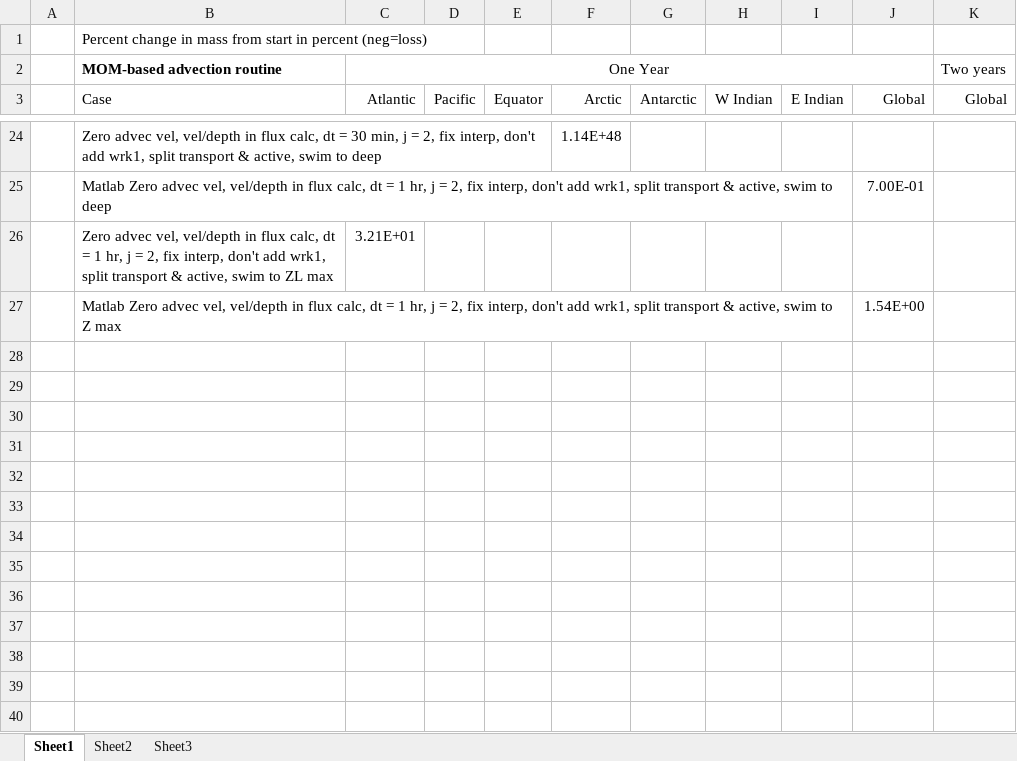
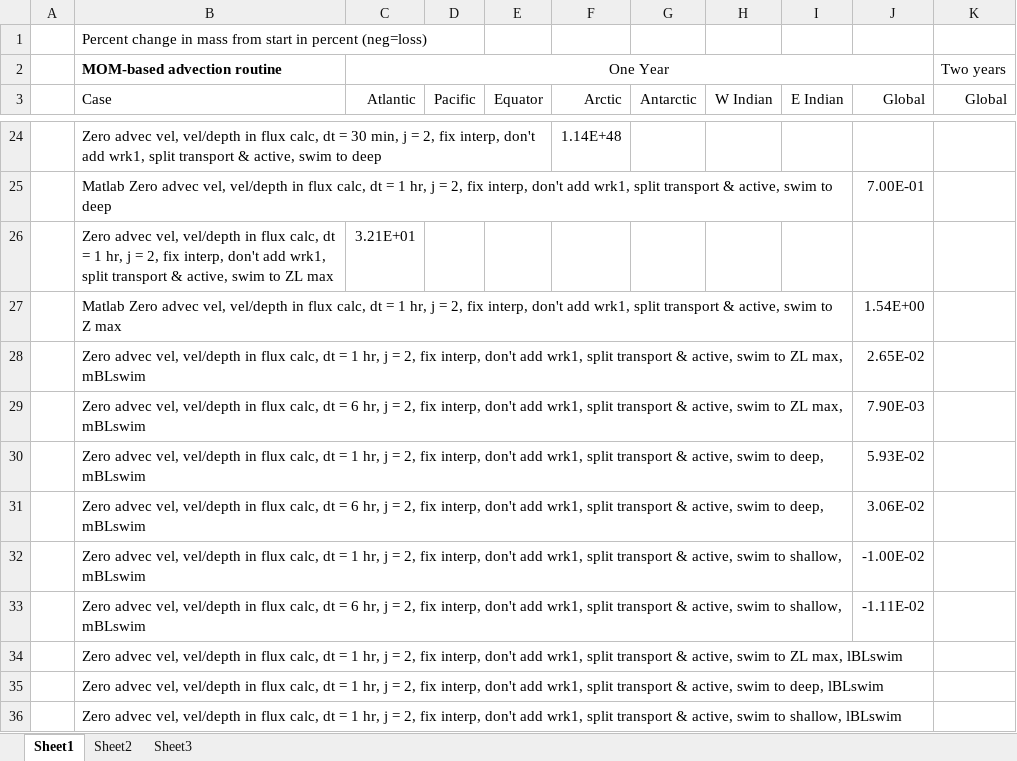
Before and after one commit to watsonjr/POEM_2.0, an Excel workbook: CODE/Data/CSV/mass_conserv_advect_recalc.xlsx, sheet Sheet1, drawn as a sheet; only a part is shown, gaps mark what is left out; values as stored, in another font and other column widths than the file's, no borders; the diff names each change by its address in the sheet, - before the commit and + after, or states it on an @@ line.

Commit message:
Advect & diffuse together tests

```diff
--- a/CODE/Data/CSV/mass_conserv_advect_recalc.xlsx (sheet Sheet1)
+++ b/CODE/Data/CSV/mass_conserv_advect_recalc.xlsx (sheet Sheet1)
+row 28:  | Zero advec vel, vel/depth in flux calc, dt = 1 hr, j = 2, fix interp, don't add wrk1, split transport & active, swim to ZL max, mBLswim |  |  |  |  |  |  |  | 2.65E-02
+row 29:  | Zero advec vel, vel/depth in flux calc, dt = 6 hr, j = 2, fix interp, don't add wrk1, split transport & active, swim to ZL max, mBLswim |  |  |  |  |  |  |  | 7.90E-03
+row 30:  | Zero advec vel, vel/depth in flux calc, dt = 1 hr, j = 2, fix interp, don't add wrk1, split transport & active, swim to deep, mBLswim |  |  |  |  |  |  |  | 5.93E-02
+row 31:  | Zero advec vel, vel/depth in flux calc, dt = 6 hr, j = 2, fix interp, don't add wrk1, split transport & active, swim to deep, mBLswim |  |  |  |  |  |  |  | 3.06E-02
+row 32:  | Zero advec vel, vel/depth in flux calc, dt = 1 hr, j = 2, fix interp, don't add wrk1, split transport & active, swim to shallow, mBLswim |  |  |  |  |  |  |  | -1.00E-02
+row 33:  | Zero advec vel, vel/depth in flux calc, dt = 6 hr, j = 2, fix interp, don't add wrk1, split transport & active, swim to shallow, mBLswim |  |  |  |  |  |  |  | -1.11E-02
+row 34:  | Zero advec vel, vel/depth in flux calc, dt = 1 hr, j = 2, fix interp, don't add wrk1, split transport & active, swim to ZL max, lBLswim
+row 35:  | Zero advec vel, vel/depth in flux calc, dt = 1 hr, j = 2, fix interp, don't add wrk1, split transport & active, swim to deep, lBLswim
+row 36:  | Zero advec vel, vel/depth in flux calc, dt = 1 hr, j = 2, fix interp, don't add wrk1, split transport & active, swim to shallow, lBLswim
```
Also changed, not shown: sheet Sheet2, 5 other files.
